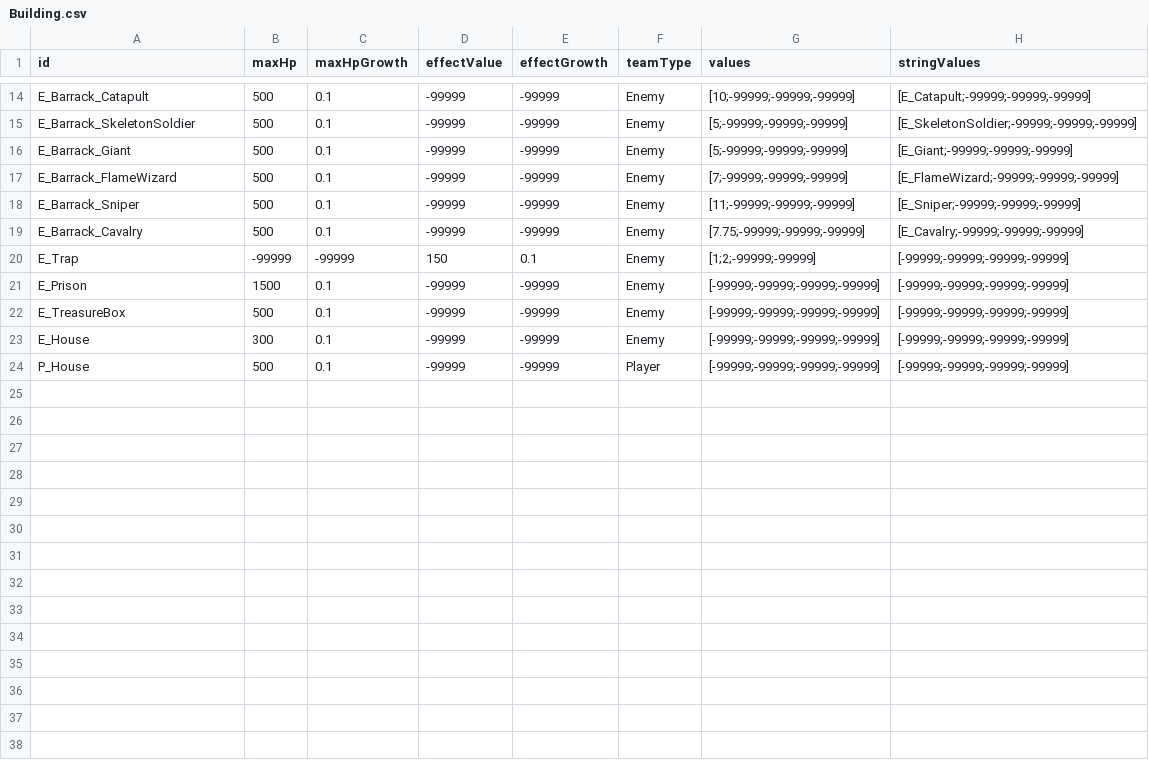
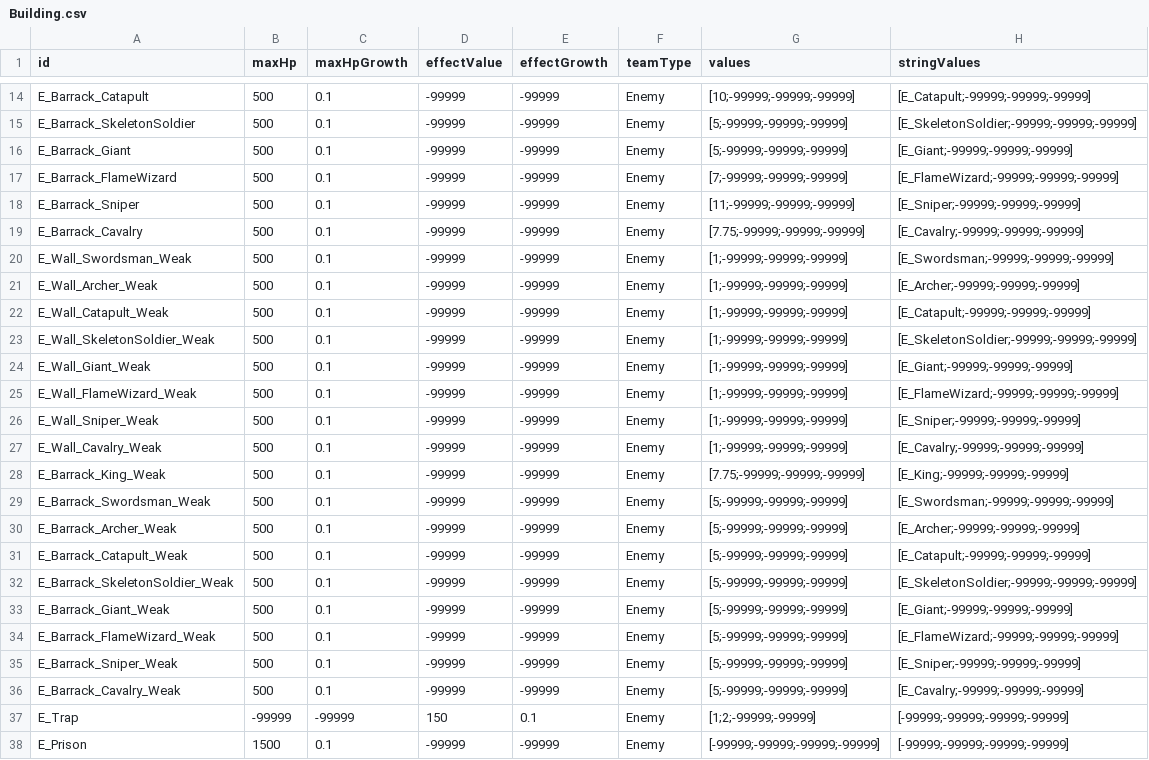
Before and after one commit to AlohaFactory-Dev/SimpleSiege, a CSV file: Assets/Coconut/Configs/Tables/Building.csv, drawn as a sheet; only a part is shown, gaps mark what is left out; the shorter side is filled out with more unchanged rows; the diff names each change by its address in the sheet, - before the commit and + after, or states it on an @@ line.

Commit message:
[에셋] _Weak 건물 추가.

```diff
--- a/Assets/Coconut/Configs/Tables/Building.csv
+++ b/Assets/Coconut/Configs/Tables/Building.csv
+row 20: E_Wall_Swordsman_Weak | 500 | 0.1 | -99999 | -99999 | Enemy | [1;-99999;-99999;-99999] | [E_Swordsman;-99999;-99999;-99999]
+row 21: E_Wall_Archer_Weak | 500 | 0.1 | -99999 | -99999 | Enemy | [1;-99999;-99999;-99999] | [E_Archer;-99999;-99999;-99999]
+row 22: E_Wall_Catapult_Weak | 500 | 0.1 | -99999 | -99999 | Enemy | [1;-99999;-99999;-99999] | [E_Catapult;-99999;-99999;-99999]
+row 23: E_Wall_SkeletonSoldier_Weak | 500 | 0.1 | -99999 | -99999 | Enemy | [1;-99999;-99999;-99999] | [E_SkeletonSoldier;-99999;-99999;-99999]
+row 24: E_Wall_Giant_Weak | 500 | 0.1 | -99999 | -99999 | Enemy | [1;-99999;-99999;-99999] | [E_Giant;-99999;-99999;-99999]
+row 25: E_Wall_FlameWizard_Weak | 500 | 0.1 | -99999 | -99999 | Enemy | [1;-99999;-99999;-99999] | [E_FlameWizard;-99999;-99999;-99999]
+row 26: E_Wall_Sniper_Weak | 500 | 0.1 | -99999 | -99999 | Enemy | [1;-99999;-99999;-99999] | [E_Sniper;-99999;-99999;-99999]
+row 27: E_Wall_Cavalry_Weak | 500 | 0.1 | -99999 | -99999 | Enemy | [1;-99999;-99999;-99999] | [E_Cavalry;-99999;-99999;-99999]
+row 28: E_Barrack_King_Weak | 500 | 0.1 | -99999 | -99999 | Enemy | [7.75;-99999;-99999;-99999] | [E_King;-99999;-99999;-99999]
+row 29: E_Barrack_Swordsman_Weak | 500 | 0.1 | -99999 | -99999 | Enemy | [5;-99999;-99999;-99999] | [E_Swordsman;-99999;-99999;-99999]
+row 30: E_Barrack_Archer_Weak | 500 | 0.1 | -99999 | -99999 | Enemy | [5;-99999;-99999;-99999] | [E_Archer;-99999;-99999;-99999]
+row 31: E_Barrack_Catapult_Weak | 500 | 0.1 | -99999 | -99999 | Enemy | [5;-99999;-99999;-99999] | [E_Catapult;-99999;-99999;-99999]
+row 32: E_Barrack_SkeletonSoldier_Weak | 500 | 0.1 | -99999 | -99999 | Enemy | [5;-99999;-99999;-99999] | [E_SkeletonSoldier;-99999;-99999;-99999]
+row 33: E_Barrack_Giant_Weak | 500 | 0.1 | -99999 | -99999 | Enemy | [5;-99999;-99999;-99999] | [E_Giant;-99999;-99999;-99999]
+row 34: E_Barrack_FlameWizard_Weak | 500 | 0.1 | -99999 | -99999 | Enemy | [5;-99999;-99999;-99999] | [E_FlameWizard;-99999;-99999;-99999]
+row 35: E_Barrack_Sniper_Weak | 500 | 0.1 | -99999 | -99999 | Enemy | [5;-99999;-99999;-99999] | [E_Sniper;-99999;-99999;-99999]
+row 36: E_Barrack_Cavalry_Weak | 500 | 0.1 | -99999 | -99999 | Enemy | [5;-99999;-99999;-99999] | [E_Cavalry;-99999;-99999;-99999]
```
Also changed, not shown: Assets/Coconut/Configs/Tables/Card.csv, 27 other files.
